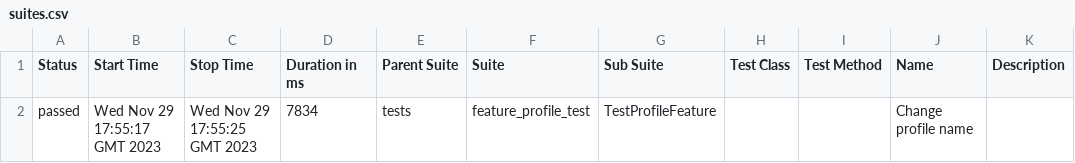
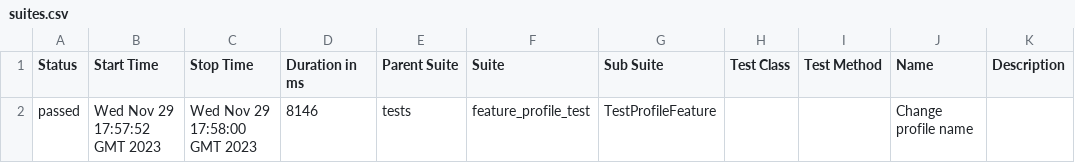
Before and after one commit to sergoarut/Live_coding_2_version, a CSV file: data/suites.csv, drawn as a sheet.

```diff
--- a/data/suites.csv
+++ b/data/suites.csv
@@ -1,2 +1,2 @@
 "Status","Start Time","Stop Time","Duration in ms","Parent Suite","Suite","Sub Suite","Test Class","Test Method","Name","Description"
-"passed","Wed Nov 29 17:55:17 GMT 2023","Wed Nov 29 17:55:25 GMT 2023","7834","tests","feature_profile_test","TestProfileFeature","","","Change profile name",""
+"passed","Wed Nov 29 17:57:52 GMT 2023","Wed Nov 29 17:58:00 GMT 2023","8146","tests","feature_profile_test","TestProfileFeature","","","Change profile name",""
```
Also changed, not shown: 24 other files.
